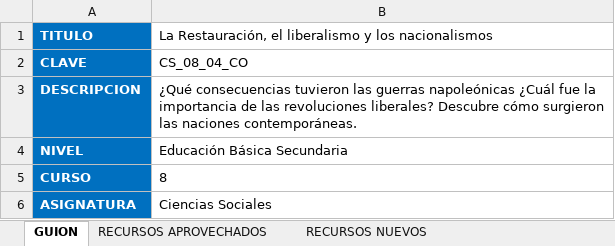
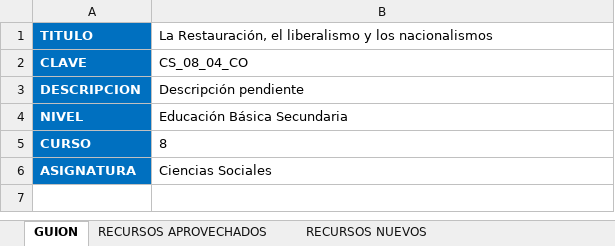
Before and after one commit to AulaPlanetaColombia/CienciasSociales, an Excel workbook: fuentes/contenidos/grado08/guion04/EsqueletoGuion_CS_08_04_CO.xlsx, sheet GUION, drawn as a sheet; values as stored, in another font and other column widths than the file's, no borders; the diff names each change by its address in the sheet, - before the commit and + after, or states it on an @@ line.

```diff
--- a/fuentes/contenidos/grado08/guion04/EsqueletoGuion_CS_08_04_CO.xlsx (sheet GUION)
+++ b/fuentes/contenidos/grado08/guion04/EsqueletoGuion_CS_08_04_CO.xlsx (sheet GUION)
-B3: ¿Qué consecuencias tuvieron las guerras napoleónicas ¿Cuál fue la importancia de las revoluciones liberales? Descubre cómo surgieron las naciones contemporáneas.
+B3: Descripción pendiente
```
Also changed, not shown: sheet CUADERNO DE ESTUDIO, sheet RECURSOS APROVECHADOS, sheet CUADERNO DEL PROFESOR, sheet RECURSOS NUEVOS, hidden cells, fuentes/contenidos/grado08/guion04/Escaleta_CS_08_04_CO.xlsx, 4 other files.
